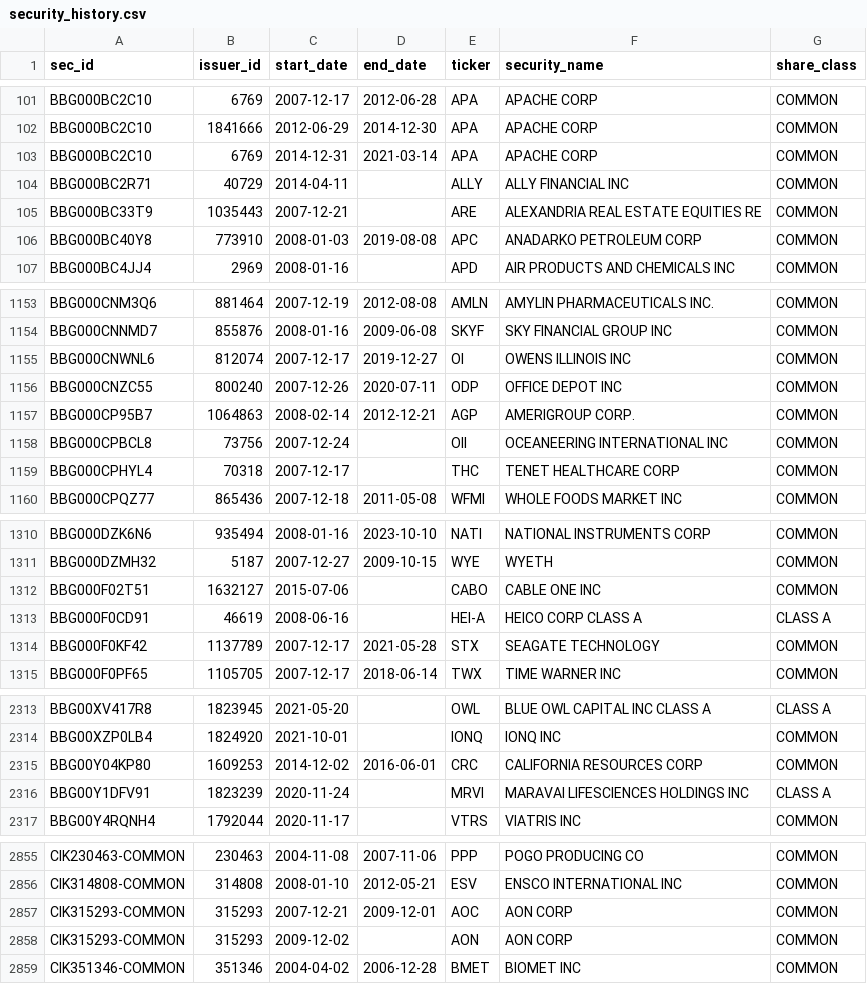
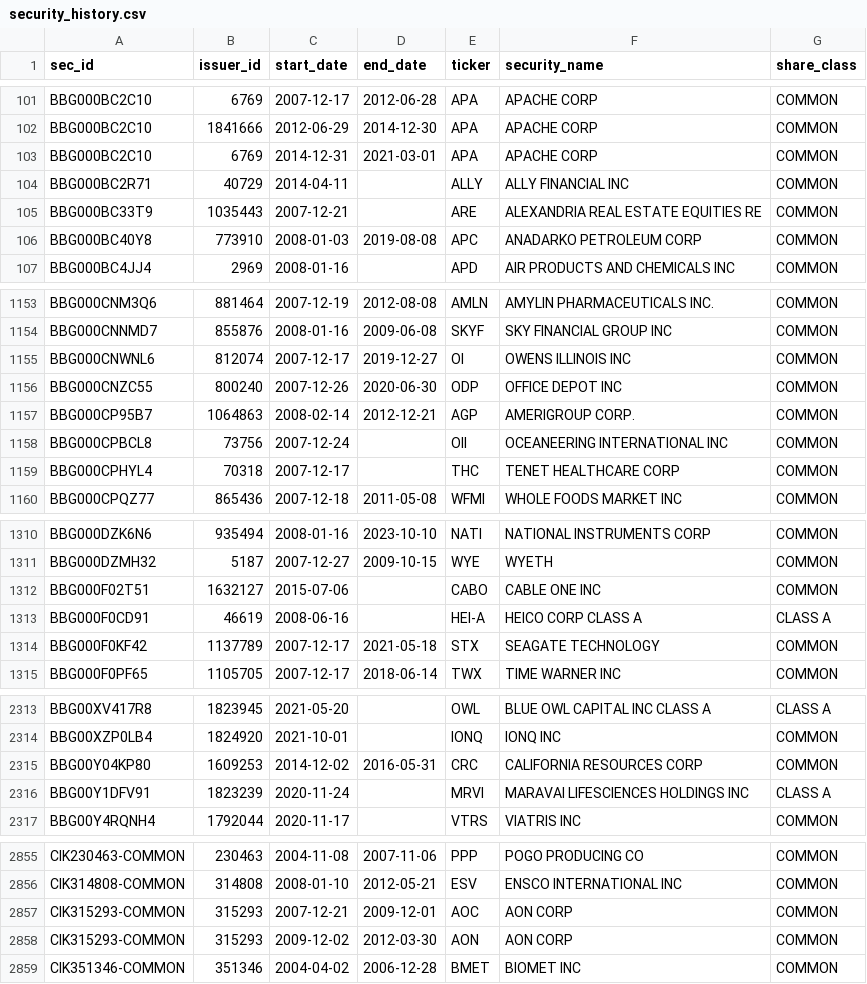
Before and after one commit to royelee/delist-detection, a CSV file: output/contract/security_history.csv, drawn as a sheet; only a part is shown, gaps mark what is left out.

```diff
--- a/output/contract/security_history.csv
+++ b/output/contract/security_history.csv
@@ -102,3 +102,3 @@ BBG000BC2C10,6769,2007-12-17,2012-06-28,APA,APACHE CORP,COMMON
 BBG000BC2C10,1841666,2012-06-29,2014-12-30,APA,APACHE CORP,COMMON
-BBG000BC2C10,6769,2014-12-31,2021-03-14,APA,APACHE CORP,COMMON
+BBG000BC2C10,6769,2014-12-31,2021-03-01,APA,APACHE CORP,COMMON
 BBG000BC2R71,40729,2014-04-11,,ALLY,ALLY FINANCIAL INC,COMMON
@@ -1155,3 +1155,3 @@ BBG000CNNMD7,855876,2008-01-16,2009-06-08,SKYF,SKY FINANCIAL GROUP INC,COMMON
 BBG000CNWNL6,812074,2007-12-17,2019-12-27,OI,OWENS ILLINOIS INC,COMMON
-BBG000CNZC55,800240,2007-12-26,2020-07-11,ODP,OFFICE DEPOT INC,COMMON
+BBG000CNZC55,800240,2007-12-26,2020-06-30,ODP,OFFICE DEPOT INC,COMMON
 BBG000CP95B7,1064863,2008-02-14,2012-12-21,AGP,AMERIGROUP CORP.,COMMON
@@ -1313,3 +1313,3 @@ BBG000F02T51,1632127,2015-07-06,,CABO,CABLE ONE INC,COMMON
 BBG000F0CD91,46619,2008-06-16,,HEI-A,HEICO CORP CLASS A,CLASS A
-BBG000F0KF42,1137789,2007-12-17,2021-05-28,STX,SEAGATE TECHNOLOGY,COMMON
+BBG000F0KF42,1137789,2007-12-17,2021-05-18,STX,SEAGATE TECHNOLOGY,COMMON
 BBG000F0PF65,1105705,2007-12-17,2018-06-14,TWX,TIME WARNER INC,COMMON
@@ -2314,3 +2314,3 @@ BBG00XV417R8,1823945,2021-05-20,,OWL,BLUE OWL CAPITAL INC CLASS A,CLASS A
 BBG00XZP0LB4,1824920,2021-10-01,,IONQ,IONQ INC,COMMON
-BBG00Y04KP80,1609253,2014-12-02,2016-06-01,CRC,CALIFORNIA RESOURCES CORP,COMMON
+BBG00Y04KP80,1609253,2014-12-02,2016-05-31,CRC,CALIFORNIA RESOURCES CORP,COMMON
 BBG00Y1DFV91,1823239,2020-11-24,,MRVI,MARAVAI LIFESCIENCES HOLDINGS INC,CLASS A
@@ -2857,3 +2857,3 @@ CIK314808-COMMON,314808,2008-01-10,2012-05-21,ESV,ENSCO INTERNATIONAL INC,COMMON
 CIK315293-COMMON,315293,2007-12-21,2009-12-01,AOC,AON CORP,COMMON
-CIK315293-COMMON,315293,2009-12-02,,AON,AON CORP,COMMON
+CIK315293-COMMON,315293,2009-12-02,2012-03-30,AON,AON CORP,COMMON
 CIK351346-COMMON,351346,2004-04-02,2006-12-28,BMET,BIOMET INC,COMMON
```
Also changed, not shown: output/cusip_history.csv, output/review.csv, 9 other files.
